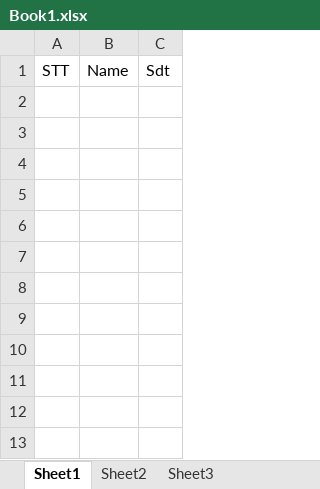
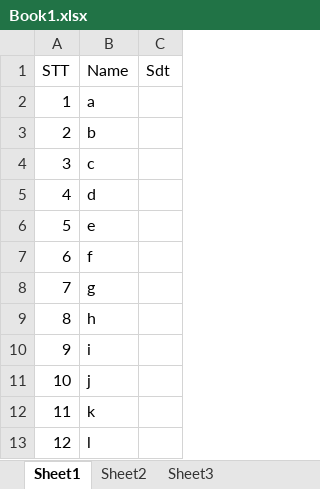
Before and after one commit to anhtuanst1/NLU-gits, an Excel workbook: Book1.xlsx, sheet Sheet1, drawn as a sheet; values as stored, in another font and other column widths than the file's, no borders; the diff names each change by its address in the sheet, - before the commit and + after, or states it on an @@ line.

Commit message:
add excel

```diff
--- a/Book1.xlsx (sheet Sheet1)
+++ b/Book1.xlsx (sheet Sheet1)
+row 2: 1 | a
+row 3: 2 | b
+row 4: 3 | c
+row 5: 4 | d
+row 6: 5 | e
+row 7: 6 | f
+row 8: 7 | g
+row 9: 8 | h
+row 10: 9 | i
+row 11: 10 | j
+row 12: 11 | k
+row 13: 12 | l
```
